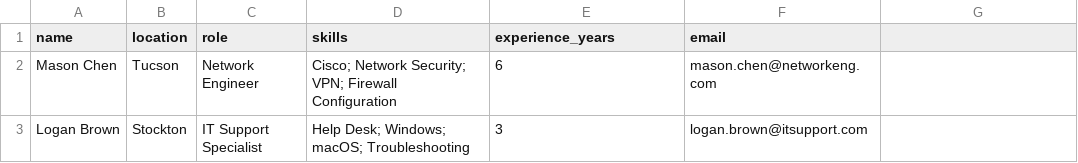
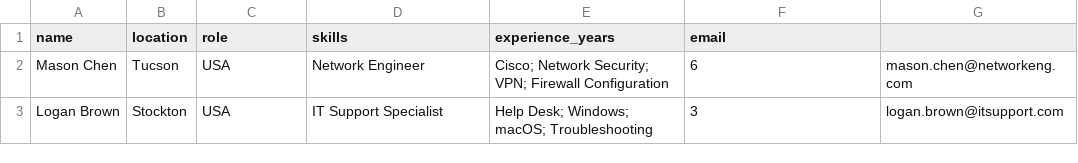
Before and after one commit to MarkAronov/SuperFind, a CSV file: static-data/csv/business_team.csv, drawn as a sheet.

Commit message:
feat: Update CSV files to include country information and enhance text descriptions
- Added country information to business_team.csv, diverse_professionals.csv, employees.csv, and tech_team.csv.
- Enhanced descriptions in text files for various professionals, including location and expertise details.
- Introduced a .dockerignore file to exclude unnecessary files from Docker builds.
- Added CI/CD workflow configuration for backend and frontend using GitHub Actions.
- Created a Dockerfile for the backend service using Bun.
- Set up environment variables for frontend development and production.
- Implemented a Button component in the frontend with class variance authority for styling.
- Configured Vercel and Render deployment settings for the frontend and backend services.
- Added a reupload-data.ts script with instructions for re-uploading data with improved validation and extraction.

```diff
--- a/static-data/csv/business_team.csv
+++ b/static-data/csv/business_team.csv
@@ -1,3 +1,3 @@
 name,location,role,skills,experience_years,email
-Mason Chen,Tucson,Network Engineer,Cisco; Network Security; VPN; Firewall Configuration,6,mason.chen@networkeng.com
-Logan Brown,Stockton,IT Support Specialist,Help Desk; Windows; macOS; Troubleshooting,3,logan.brown@itsupport.com
+Mason Chen,Tucson, USA,Network Engineer,Cisco; Network Security; VPN; Firewall Configuration,6,mason.chen@networkeng.com
+Logan Brown,Stockton, USA,IT Support Specialist,Help Desk; Windows; macOS; Troubleshooting,3,logan.brown@itsupport.com
```
Also changed, not shown: static-data/csv/diverse_professionals.csv, static-data/csv/employees.csv, 48 other files.
